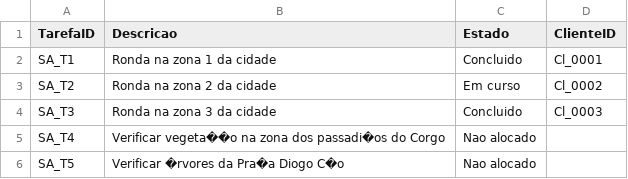
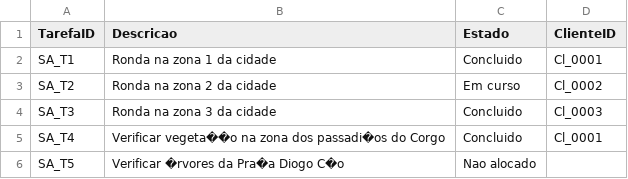
Before and after one commit to diogo76069/SD_Trabalho_Pratico_1, a CSV file: Server/Data/Servico_A.csv, drawn as a sheet.

```diff
--- a/Server/Data/Servico_A.csv
+++ b/Server/Data/Servico_A.csv
@@ -4,3 +4,3 @@ SA_T2,Ronda na zona 2 da cidade,Em curso,Cl_0002
 SA_T3,Ronda na zona 3 da cidade,Concluido,Cl_0003
-SA_T4,Verificar vegeta��o na zona dos passadi�os do Corgo,Nao alocado,
+SA_T4,Verificar vegeta��o na zona dos passadi�os do Corgo,Concluido,Cl_0001
 SA_T5,Verificar �rvores da Pra�a Diogo C�o,Nao alocado,
```
Also changed, not shown: Server/Data/Servico_D.csv, 5 other files.
